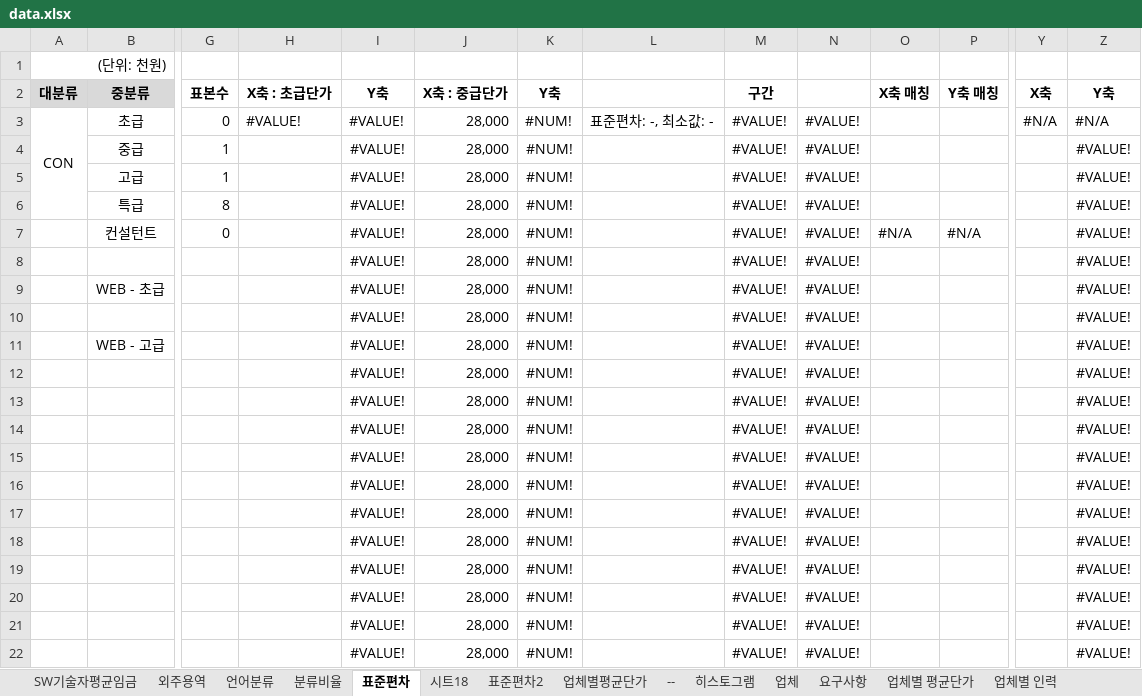
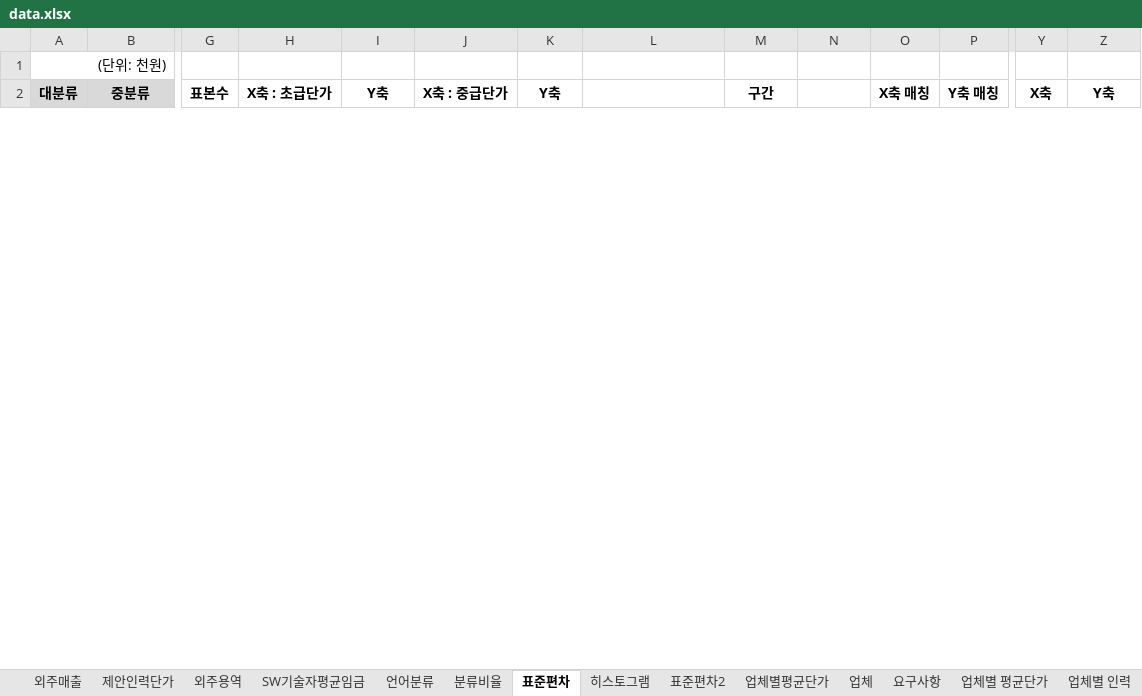
Before and after one commit to HANSOLPNSIT/TEST, an Excel workbook: data.xlsx, sheet 표준편차, drawn as a sheet; only a part is shown, gaps mark what is left out; values as stored, in another font and other column widths than the file's, no borders; charts and pictures not drawn; removed rows and columns are numbered as before the commit, all else as after; rows hold the shown columns only; the diff covers the shown part only; the diff names each change by its address in the sheet, - before the commit and + after, or states it on an @@ line.

```diff
--- a/data.xlsx (sheet 표준편차)
+++ b/data.xlsx (sheet 표준편차)
-sheet tab: 시트18
+sheet tab: 외주매출
+sheet tab: 제안인력단가
@@ sheet tab order changed: 외주매출 | 제안인력단가 | 외주용역 | SW기술자평균임금 | 언어분류 | 분류비율 | 표준편차 | 히스토그램 | 표준편차2 | 업체별평균단가 | 업체 | 요구사항 | 업체별 평균단가 | 업체별 인력 @@
-row 3: CON | 초급 | 0 | #VALUE! | #VALUE! | 28,000 | #NUM! | 표준편차: -, 최소값: - | #VALUE! | #VALUE! |  |  | #N/A | #N/A
-row 4:  | 중급 | 1 |  | #VALUE! | 28,000 | #NUM! |  | #VALUE! | #VALUE! |  |  |  | #VALUE!
-row 5:  | 고급 | 1 |  | #VALUE! | 28,000 | #NUM! |  | #VALUE! | #VALUE! |  |  |  | #VALUE!
-row 6:  | 특급 | 8 |  | #VALUE! | 28,000 | #NUM! |  | #VALUE! | #VALUE! |  |  |  | #VALUE!
-row 7:  | 컨설턴트 | 0 |  | #VALUE! | 28,000 | #NUM! |  | #VALUE! | #VALUE! | #N/A | #N/A |  | #VALUE!
-row 8:  |  |  |  | #VALUE! | 28,000 | #NUM! |  | #VALUE! | #VALUE! |  |  |  | #VALUE!
-row 9:  | WEB - 초급 |  |  | #VALUE! | 28,000 | #NUM! |  | #VALUE! | #VALUE! |  |  |  | #VALUE!
-row 10:  |  |  |  | #VALUE! | 28,000 | #NUM! |  | #VALUE! | #VALUE! |  |  |  | #VALUE!
-row 11:  | WEB - 고급 |  |  | #VALUE! | 28,000 | #NUM! |  | #VALUE! | #VALUE! |  |  |  | #VALUE!
-row 12:  |  |  |  | #VALUE! | 28,000 | #NUM! |  | #VALUE! | #VALUE! |  |  |  | #VALUE!
-row 13:  |  |  |  | #VALUE! | 28,000 | #NUM! |  | #VALUE! | #VALUE! |  |  |  | #VALUE!
-row 14:  |  |  |  | #VALUE! | 28,000 | #NUM! |  | #VALUE! | #VALUE! |  |  |  | #VALUE!
-row 15:  |  |  |  | #VALUE! | 28,000 | #NUM! |  | #VALUE! | #VALUE! |  |  |  | #VALUE!
-row 16:  |  |  |  | #VALUE! | 28,000 | #NUM! |  | #VALUE! | #VALUE! |  |  |  | #VALUE!
-row 17:  |  |  |  | #VALUE! | 28,000 | #NUM! |  | #VALUE! | #VALUE! |  |  |  | #VALUE!
-row 18:  |  |  |  | #VALUE! | 28,000 | #NUM! |  | #VALUE! | #VALUE! |  |  |  | #VALUE!
-row 19:  |  |  |  | #VALUE! | 28,000 | #NUM! |  | #VALUE! | #VALUE! |  |  |  | #VALUE!
-row 20:  |  |  |  | #VALUE! | 28,000 | #NUM! |  | #VALUE! | #VALUE! |  |  |  | #VALUE!
-row 21:  |  |  |  | #VALUE! | 28,000 | #NUM! |  | #VALUE! | #VALUE! |  |  |  | #VALUE!
-row 22:  |  |  |  | #VALUE! | 28,000 | #NUM! |  | #VALUE! | #VALUE! |  |  |  | #VALUE!
```
Also changed, not shown: 73 added rows and 53 removed rows elsewhere in this sheet, sheet 외주용역, sheet SW기술자평균임금, sheet 업체별 평균단가, sheet 요구사항, sheet 언어분류, sheet 분류비율, 2 more sheets, formulas that keep their value, hidden cells, charts or pictures.
